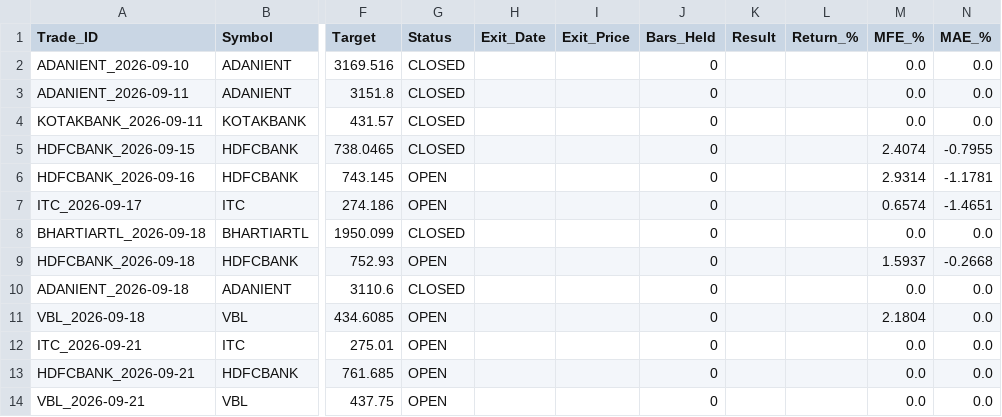
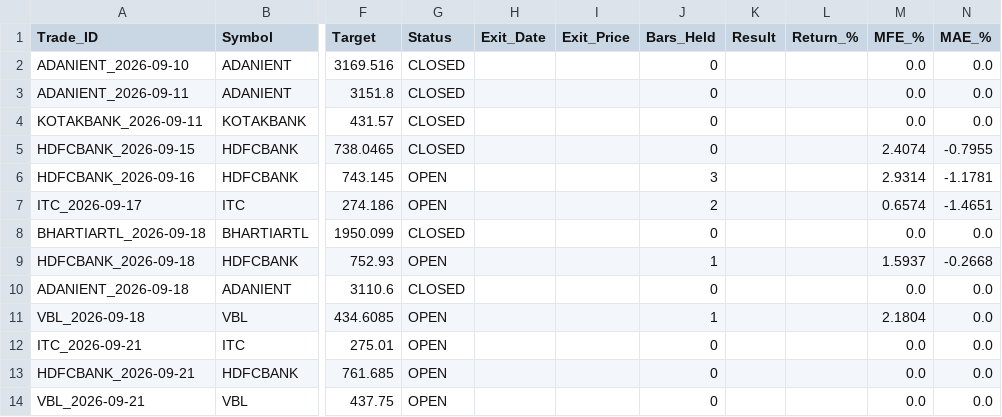
Before and after one commit to vedika-ali/mahendra, a CSV file: paper_trades.csv, drawn as a sheet; only a part is shown, gaps mark what is left out; the diff names each change by its address in the sheet, - before the commit and + after, or states it on an @@ line.

```diff
--- a/paper_trades.csv
+++ b/paper_trades.csv
-J6 (Bars_Held): 0
+J6 (Bars_Held): 3
-J7 (Bars_Held): 0
+J7 (Bars_Held): 2
-J9 (Bars_Held): 0
+J9 (Bars_Held): 1
-J11 (Bars_Held): 0
+J11 (Bars_Held): 1
```
